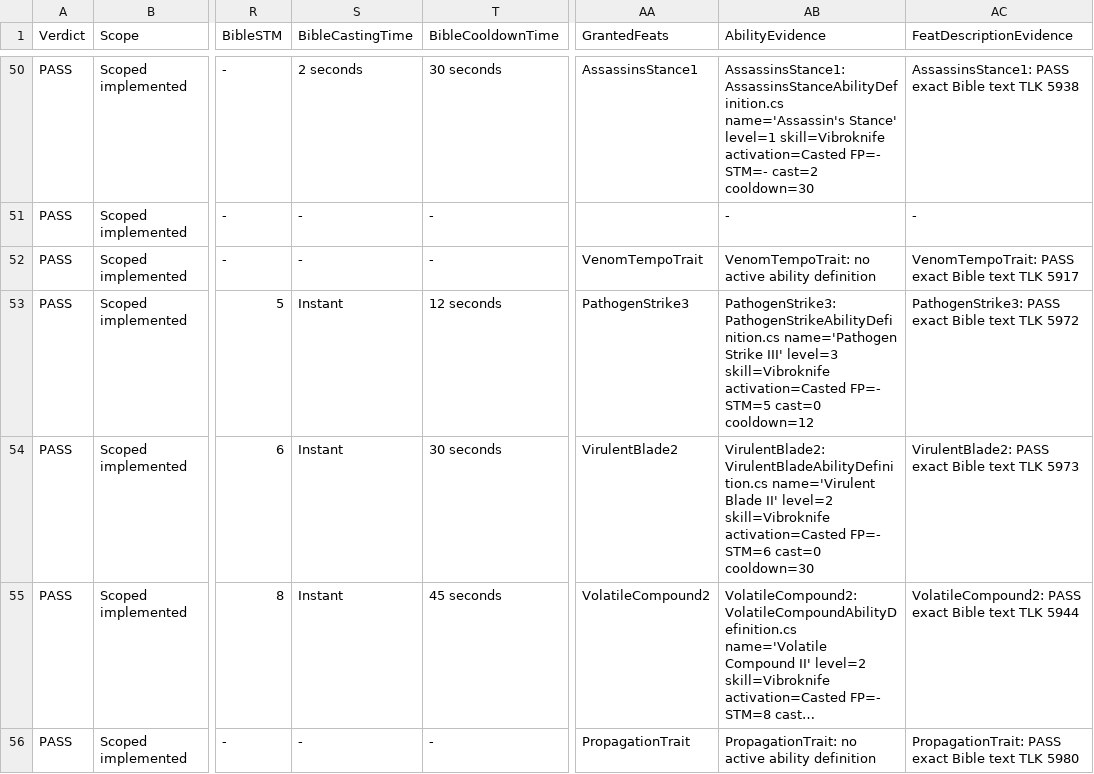
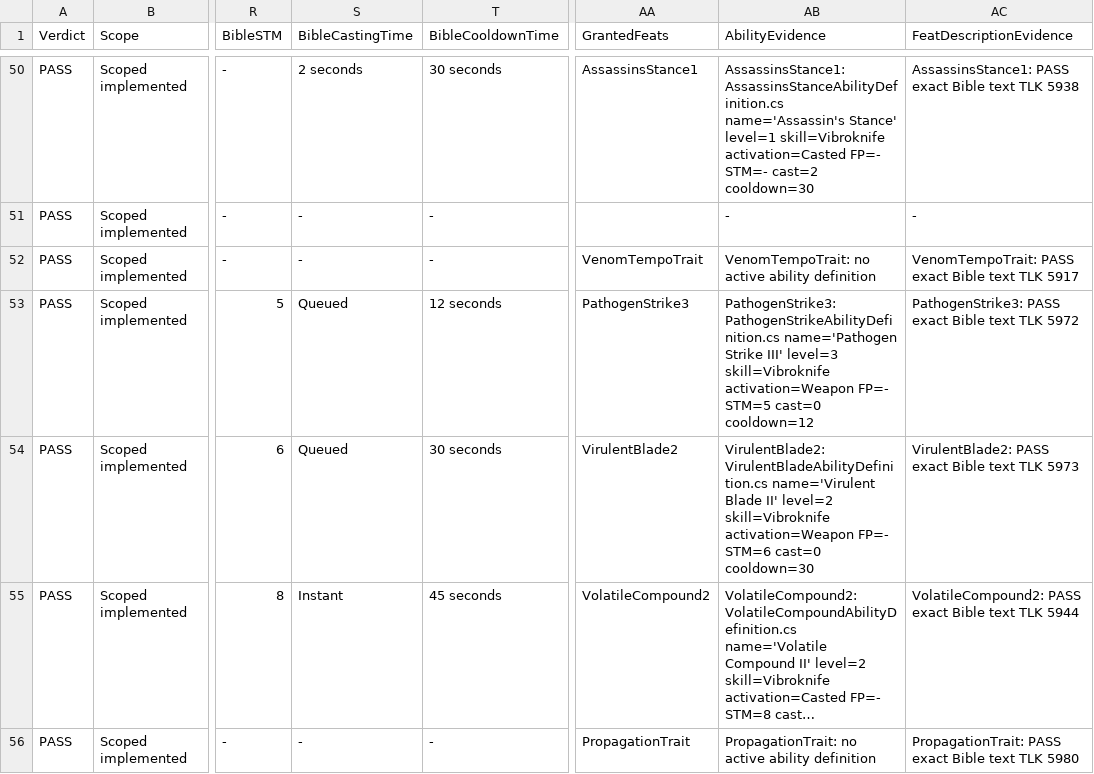
Before and after one commit to zunath/SWLOR_NWN, a CSV file: SWLOR.Game.Server/Readmes/CombatUpgradeBibleImplementationReview.csv, drawn as a sheet; only a part is shown, gaps mark what is left out; long unchanged cells end in …; the diff covers the shown part only; the diff names each change by its address in the sheet, - before the commit and + after, or states it on an @@ line.

```diff
--- a/SWLOR.Game.Server/Readmes/CombatUpgradeBibleImplementationReview.csv
+++ b/SWLOR.Game.Server/Readmes/CombatUpgradeBibleImplementationReview.csv
-S53:S54 (BibleCastingTime): Instant
+S53:S54 (BibleCastingTime): Queued
-AB53 (AbilityEvidence): …level=3 skill=Vibroknife activation=Casted FP=- STM=5…
+AB53 (AbilityEvidence): …level=3 skill=Vibroknife activation=Weapon FP=- STM=5…
-AB54 (AbilityEvidence): …level=2 skill=Vibroknife activation=Casted FP=- STM=6…
+AB54 (AbilityEvidence): …level=2 skill=Vibroknife activation=Weapon FP=- STM=6…
```
Also changed, not shown: 16 edited cells elsewhere in this file, SWLOR.Game.Server/Readmes/CombatUpgradeBiblePerkManifest.csv, 8 other files.
